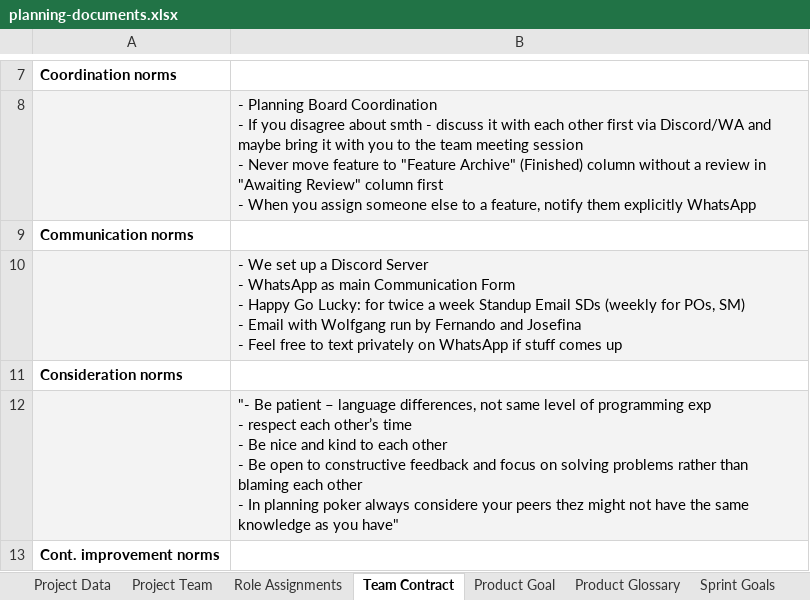
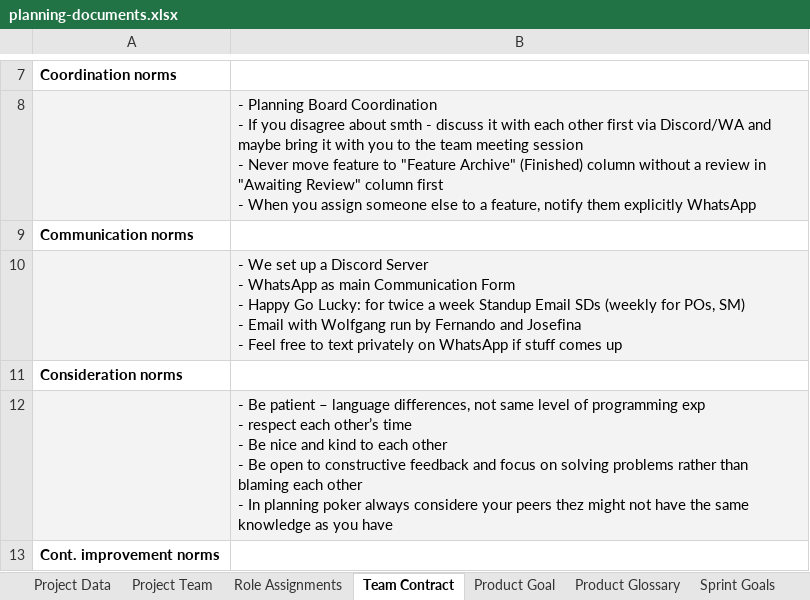
Before and after one commit to amosproj/amos2026ws01-legacy-migrator, an Excel workbook: Deliverables/sprint-02/planning-documents.xlsx, sheet Team Contract, drawn as a sheet; only a part is shown, gaps mark what is left out; values as stored, in another font and other column widths than the file's, no borders; table styles not drawn; ↵ is a line break in a cell; the diff covers the shown part only; the diff names each change by its address in the sheet, - before the commit and + after, or states it on an @@ line.

```diff
--- a/Deliverables/sprint-02/planning-documents.xlsx (sheet Team Contract)
+++ b/Deliverables/sprint-02/planning-documents.xlsx (sheet Team Contract)
-B12: "- Be patient – language differences, not same level of programming exp ↵ - respect each other’s time ↵ - Be nice and kind to each other ↵ - Be open to constructive feedback and focus on solving problems rather than blaming each other ↵ - In planning poker always considere your peers thez might not have the same knowledge as you have"
+B12: - Be patient – language differences, not same level of programming exp ↵ - respect each other’s time ↵ - Be nice and kind to each other ↵ - Be open to constructive feedback and focus on solving problems rather than blaming each other ↵ - In planning poker always considere your peers thez might not have the same knowledge as you have
```
Also changed, not shown: 2 edited cells elsewhere in this sheet, sheet Bill of Materials, sheet Definition of Done, sheet Planning Poker, sheet Role Assignments, sheet Project Data, formulas that keep their value, 26 other files.
